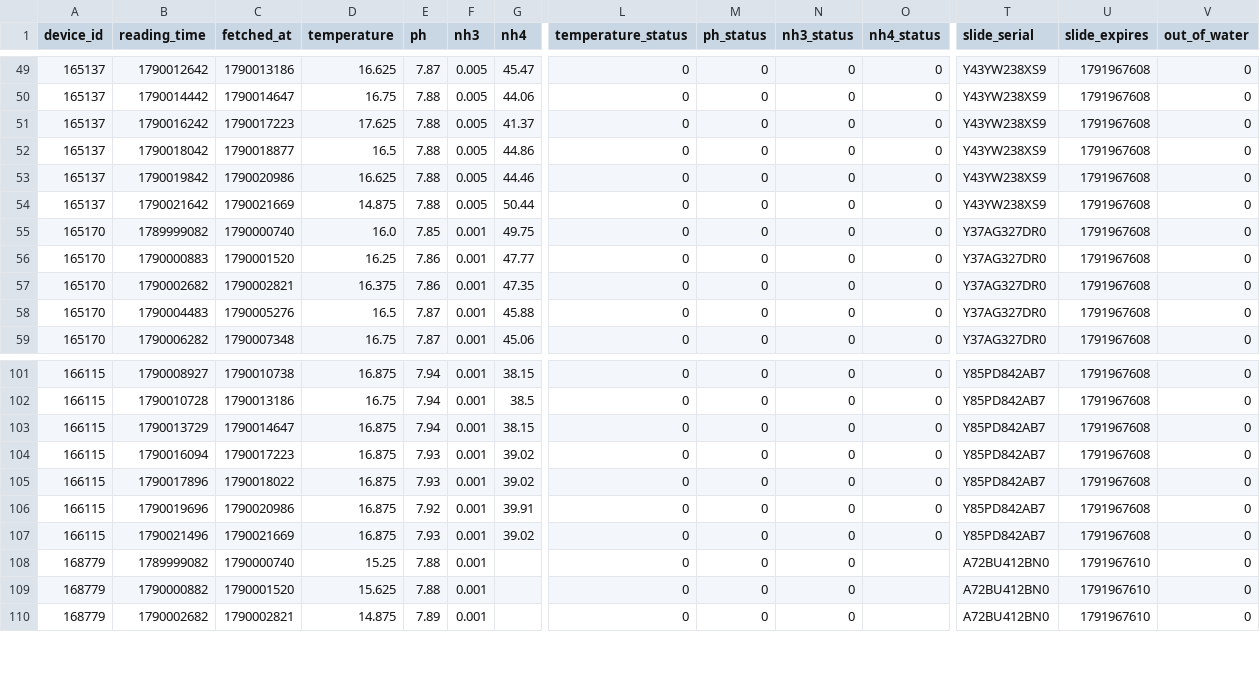
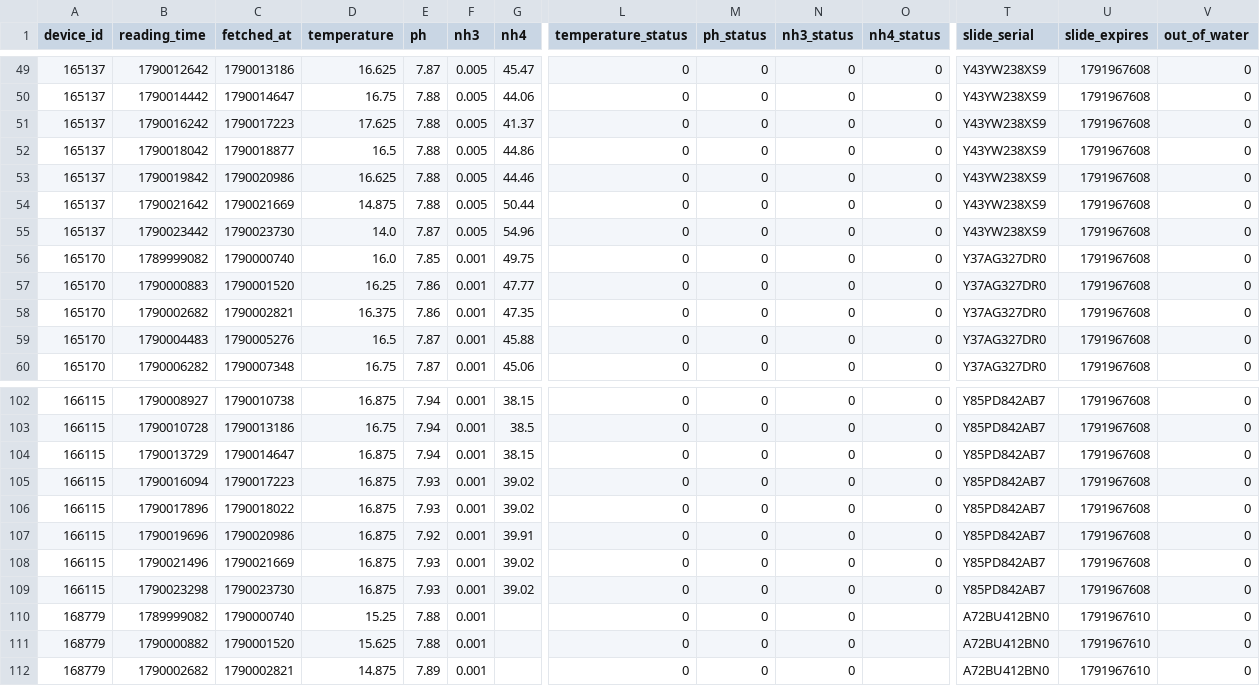
Before and after one commit to Nautilusproject-Gib/tnp-seneye-harvester, a CSV file: dashboard/data/readings.csv, drawn as a sheet; only a part is shown, gaps mark what is left out; rows hold the shown columns only; the diff names each change by its address in the sheet, - before the commit and + after, or states it on an @@ line.

```diff
--- a/dashboard/data/readings.csv
+++ b/dashboard/data/readings.csv
+row 55: 165137 | 1790023442 | 1790023730 | 14.0 | 7.87 | 0.005 | 54.96 | 0 | 0 | 0 | 0 | Y43YW238XS9 | 1791967608 | 0
+row 109: 166115 | 1790023298 | 1790023730 | 16.875 | 7.93 | 0.001 | 39.02 | 0 | 0 | 0 | 0 | Y85PD842AB7 | 1791967608 | 0
```
Also changed, not shown: 2 other files.
